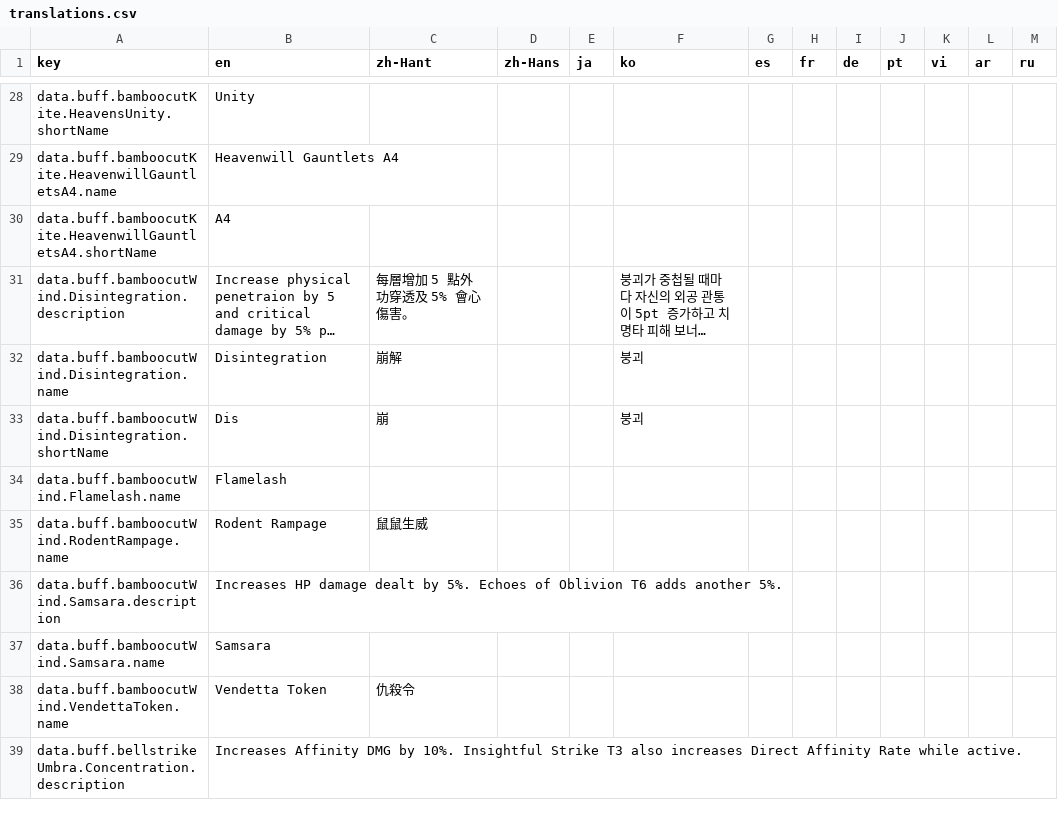
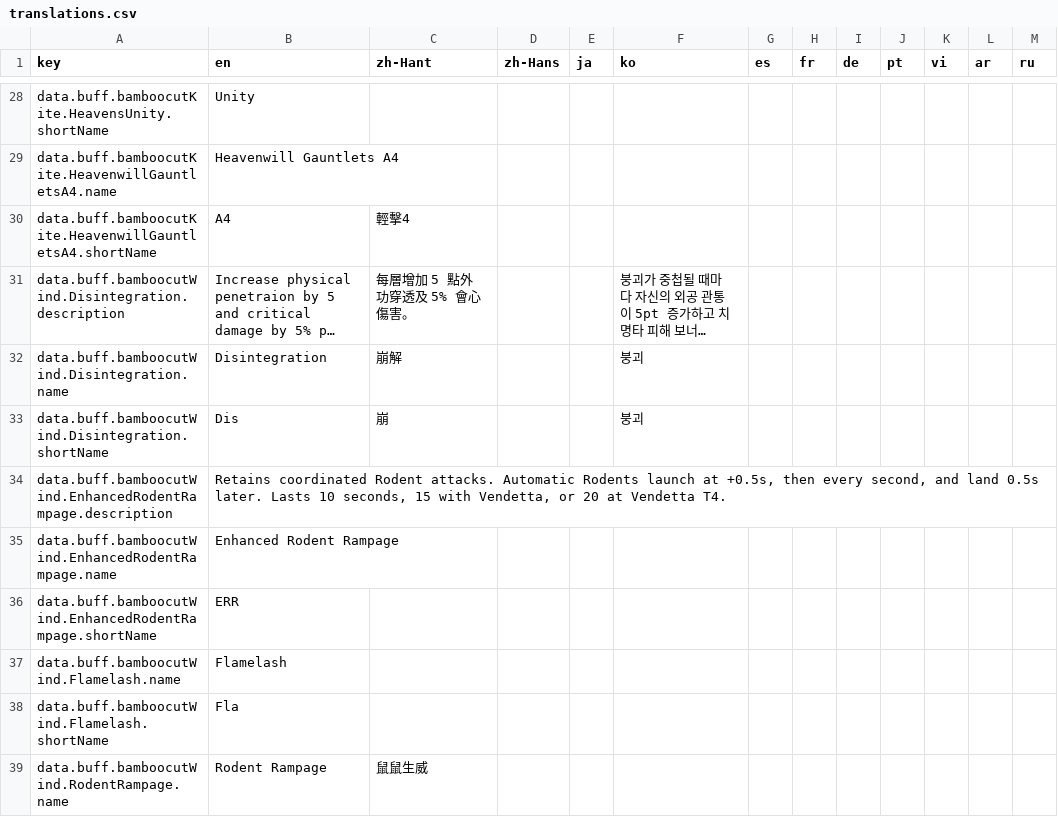
Before and after one commit to MatyeusM/where-builds-meet, a CSV file: locales/translations.csv, drawn as a sheet; only a part is shown, gaps mark what is left out; the shorter side is filled out with more unchanged rows; long unchanged cells end in …; the diff covers the shown part only; the diff names each change by its address in the sheet, - before the commit and + after, or states it on an @@ line.

Commit message:
Complete Wind simulation and make its reviewed preset available.
Model the authored Wind rotation and its Hellfire and Rodent mechanics so the path can be used outside Dev mode, with the current damage accepted as its release baseline.

```diff
--- a/locales/translations.csv
+++ b/locales/translations.csv
-C30 (zh-Hant): (empty)
+C30 (zh-Hant): 輕擊4
+row 34: data.buff.bamboocutWind.EnhancedRodentRampage.description | Retains coordinated Rodent attacks. Automatic Rodents launch at +0.5s, then every second, and land 0.5s later. Lasts 10 seconds, 15 with Vendetta, or 20 at Vendetta T4.
+row 35: data.buff.bamboocutWind.EnhancedRodentRampage.name | Enhanced Rodent Rampage
+row 36: data.buff.bamboocutWind.EnhancedRodentRampage.shortName | ERR
+row 38: data.buff.bamboocutWind.Flamelash.shortName | Fla
```
Also changed, not shown: 38 added rows and 30 edited cells elsewhere in this file, 44 other files.
